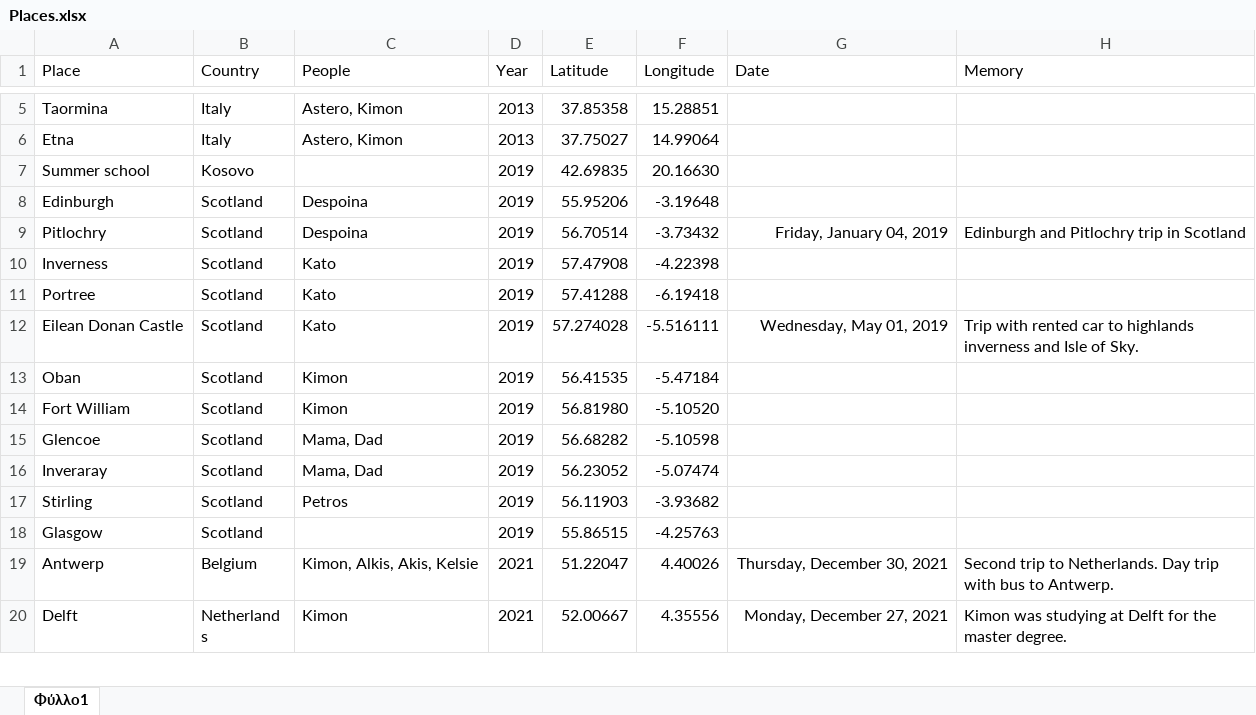
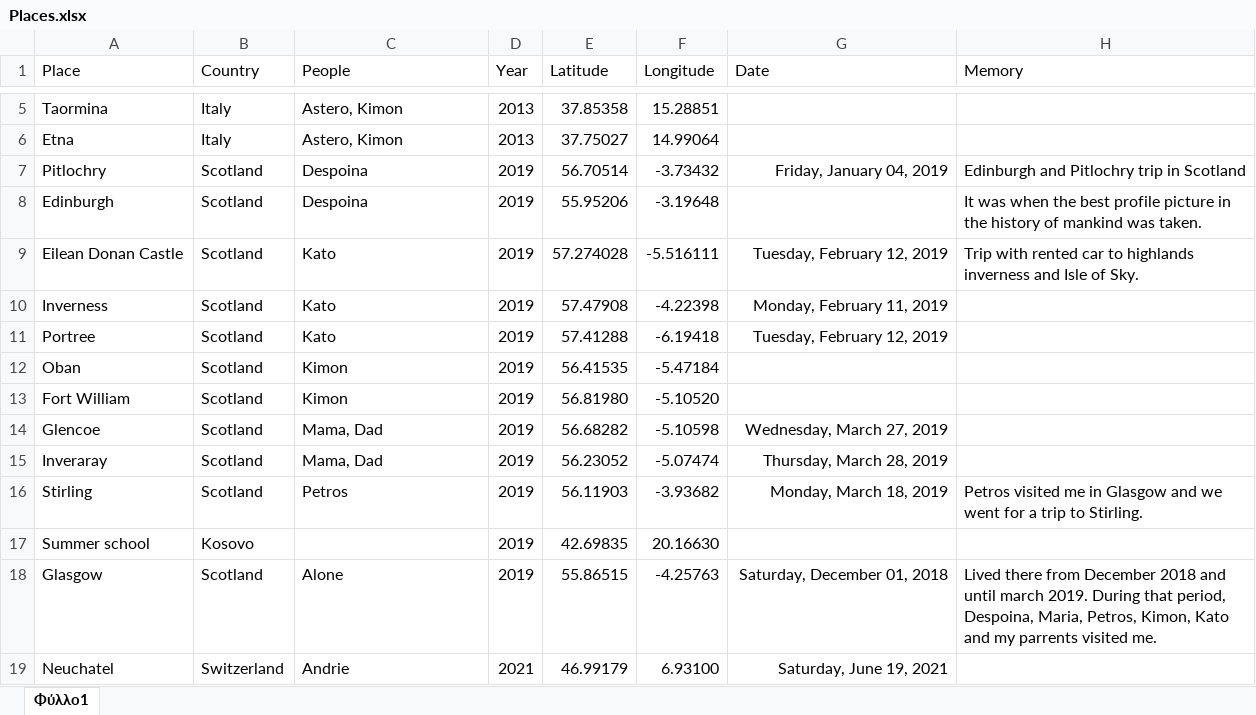
Before and after one commit to G-Kazantzidis/Places, an Excel workbook: Places.xlsx, sheet Φύλλο1, drawn as a sheet; only a part is shown, gaps mark what is left out; the shorter side is filled out with more unchanged rows; values as stored, in another font and other column widths than the file's, no borders; removed rows and columns are numbered as before the commit, all else as after; the diff covers the shown part only; the diff names each change by its address in the sheet, - before the commit and + after, or states it on an @@ line.

```diff
--- a/Places.xlsx (sheet Φύλλο1)
+++ b/Places.xlsx (sheet Φύλλο1)
-row 8: Edinburgh | Scotland | Despoina | 2019 | 55.95206 | -3.19648
+row 8: Edinburgh | Scotland | Despoina | 2019 | 55.95206 | -3.19648 |  | It was when the best profile picture in the history of mankind was taken.
+row 9: Eilean Donan Castle | Scotland | Kato | 2019 | 57.274028 | -5.516111 | Tuesday, February 12, 2019 | Trip with rented car to highlands inverness and Isle of Sky.
-G10 (Date): (empty)
+G10 (Date): Monday, February 11, 2019
-G11 (Date): (empty)
+G11 (Date): Tuesday, February 12, 2019
-row 12: Eilean Donan Castle | Scotland | Kato | 2019 | 57.274028 | -5.516111 | Wednesday, May 01, 2019 | Trip with rented car to highlands inverness and Isle of Sky.
-G14 (Date): (empty)
+G14 (Date): Wednesday, March 27, 2019
-G15 (Date): (empty)
+G15 (Date): Thursday, March 28, 2019
-G16 (Date): (empty)
+G16 (Date): Monday, March 18, 2019
-H16 (Memory): (empty)
+H16 (Memory): Petros visited me in Glasgow and we went for a trip to Stirling.
@@ row 7 moved to row 17: Summer school @@
-C18 (People): (empty)
+C18 (People): Alone
-G18 (Date): (empty)
+G18 (Date): Saturday, December 01, 2018
-H18 (Memory): (empty)
+H18 (Memory): Lived there from December 2018 and until march 2019. During that period, Despoina, Maria, Petros, Kimon, Kato and my parrents visited me.
@@ row 19 moved to row 37: Antwerp @@
+row 19: Neuchatel | Switzerland | Andrie | 2021 | 46.99179 | 6.93100 | Saturday, June 19, 2021
```
Also changed, not shown: 21 added rows, 15 removed rows, 22 moved rows and 12 edited cells elsewhere in this sheet, 1 other file.
